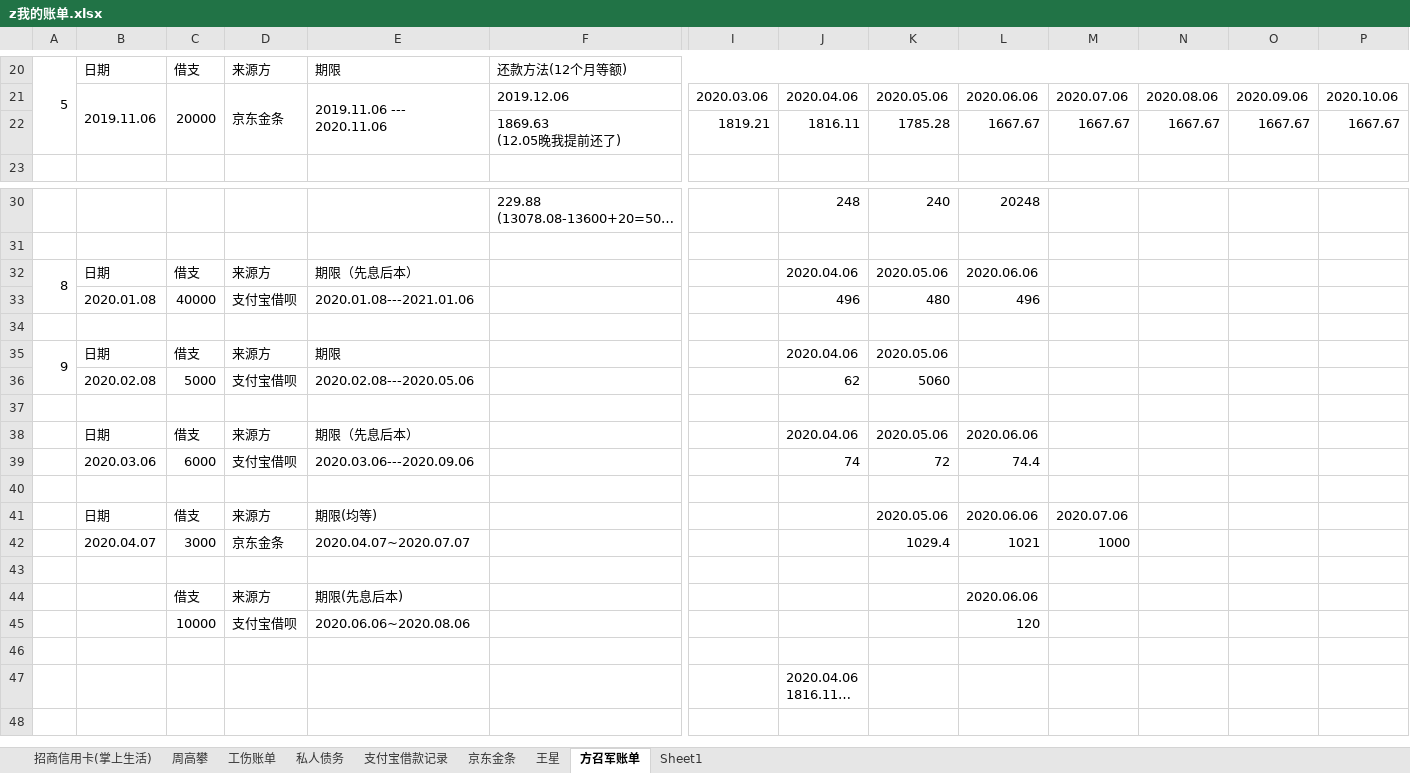
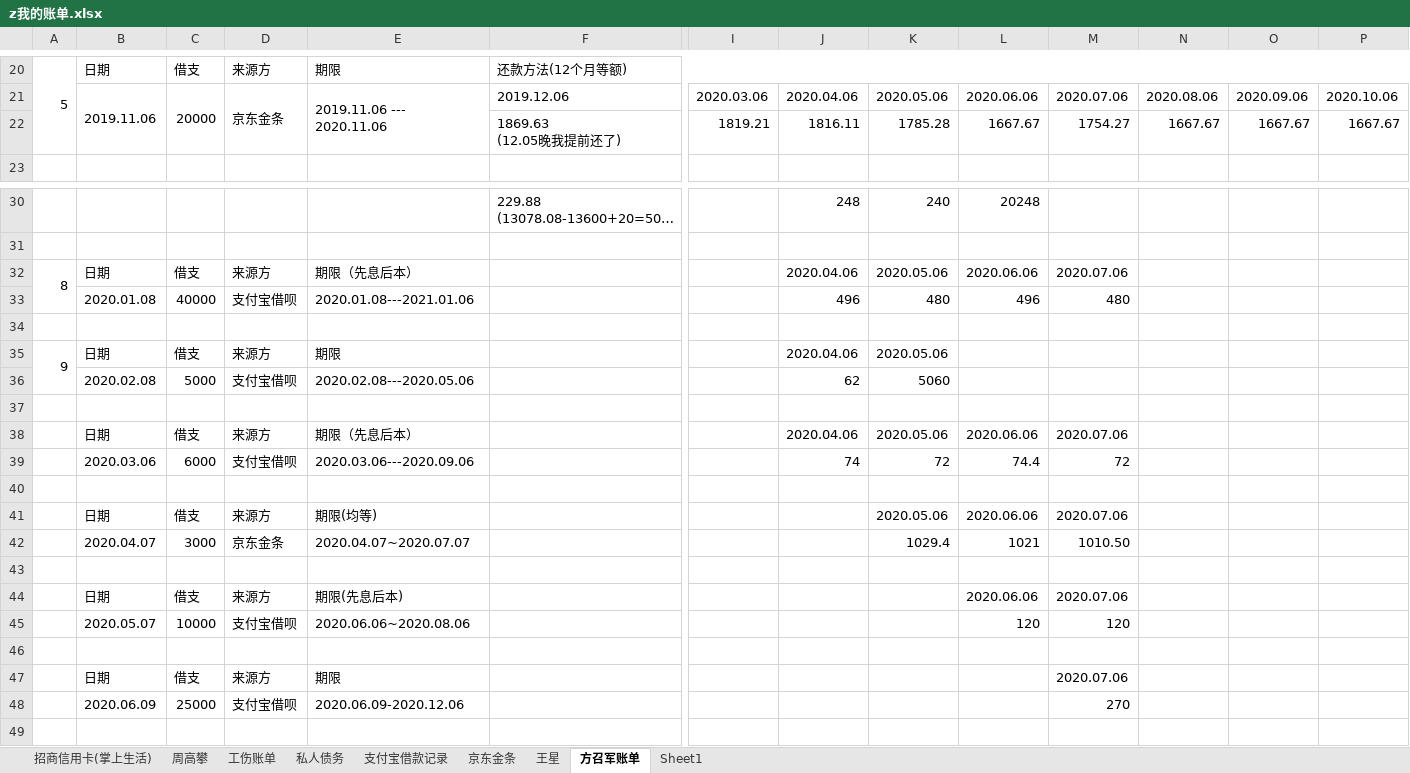
Before and after one commit to zzggxx/Summary, an Excel workbook: z我的账单.xlsx, sheet 方召军账单, drawn as a sheet; only a part is shown, gaps mark what is left out; the shorter side is filled out with more unchanged rows; long unchanged cells end in …; values as stored, in another font and other column widths than the file's, no cell formats; rows hold the shown columns only; the diff names each change by its address in the sheet, - before the commit and + after, or states it on an @@ line.

Commit message:
账单

```diff
--- a/z我的账单.xlsx (sheet 方召军账单)
+++ b/z我的账单.xlsx (sheet 方召军账单)
-M22: 1667.67
+M22: 1754.27
-M32: (empty)
+M32: 2020.07.06
-M33: (empty)
+M33: 480
-M38: (empty)
+M38: 2020.07.06
-M39: (empty)
+M39: 72
-M42: 1000
+M42: 1010.50
-B44: (empty)
+B44: 日期
-M44: (empty)
+M44: 2020.07.06
-B45: (empty)
+B45: 2020.05.07
-M45: (empty)
+M45: 120
+row 46: (empty)
+row 47:  | 日期 | 借支 | 来源方 | 期限 |  |  |  |  |  | 2020.07.06
+row 48:  | 2020.06.09 | 25000 | 支付宝借呗 | 2020.06.09-2020.12.06 |  |  |  |  |  | 270
```
Also changed, not shown: cell formats.
